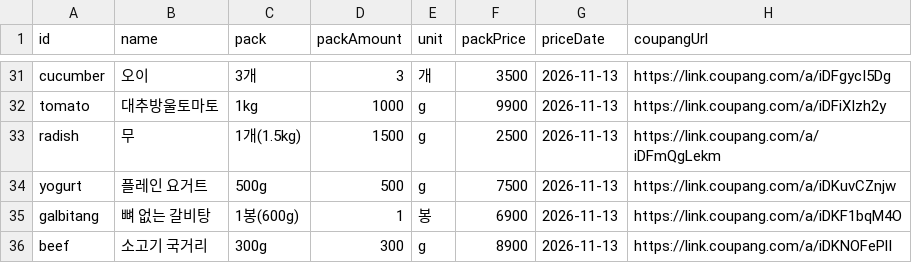
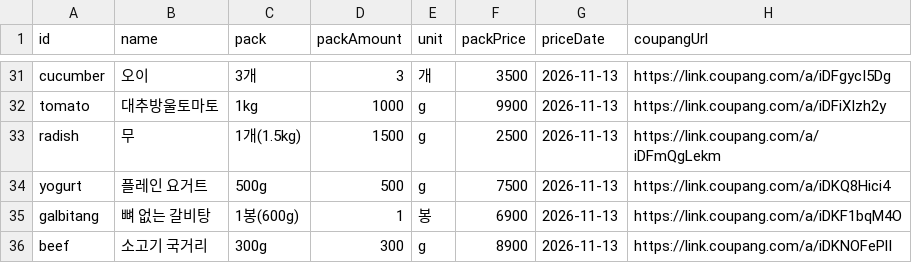
Before and after one commit to ckqudrnjs-beep/affiliate-pipeline, a CSV file: config/recipe_pantry.csv, drawn as a sheet; only a part is shown, gaps mark what is left out.

```diff
--- a/config/recipe_pantry.csv
+++ b/config/recipe_pantry.csv
@@ -33,3 +33,3 @@ tomato,대추방울토마토,1kg,1000,g,9900,2026-11-13,https://link.coupang.com
 radish,무,1개(1.5kg),1500,g,2500,2026-11-13,https://link.coupang.com/a/iDFmQgLekm
-yogurt,플레인 요거트,500g,500,g,7500,2026-11-13,https://link.coupang.com/a/iDKuvCZnjw
+yogurt,플레인 요거트,500g,500,g,7500,2026-11-13,https://link.coupang.com/a/iDKQ8Hici4
 galbitang,뼈 없는 갈비탕,1봉(600g),1,봉,6900,2026-11-13,https://link.coupang.com/a/iDKF1bqM4O
```
